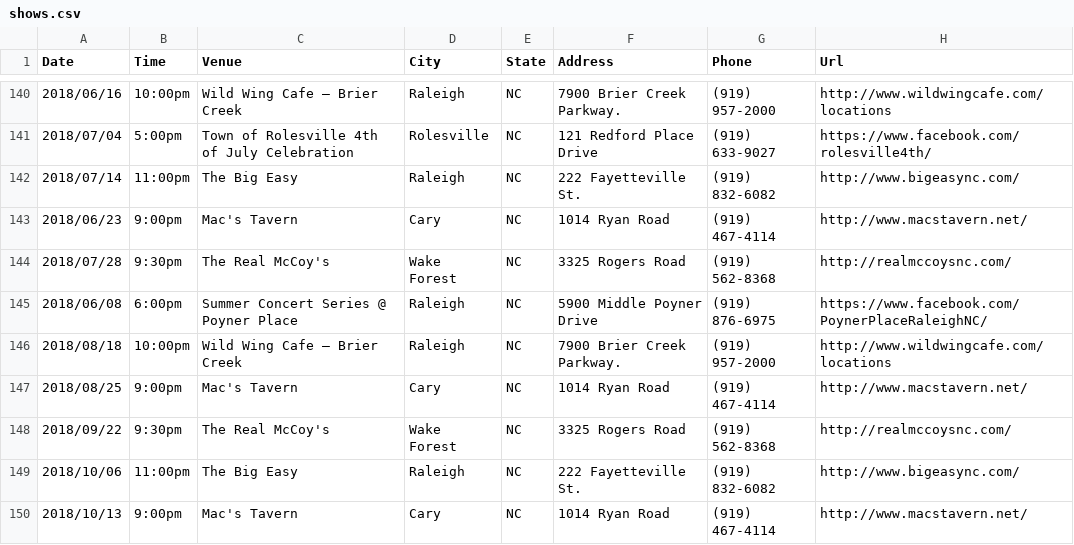
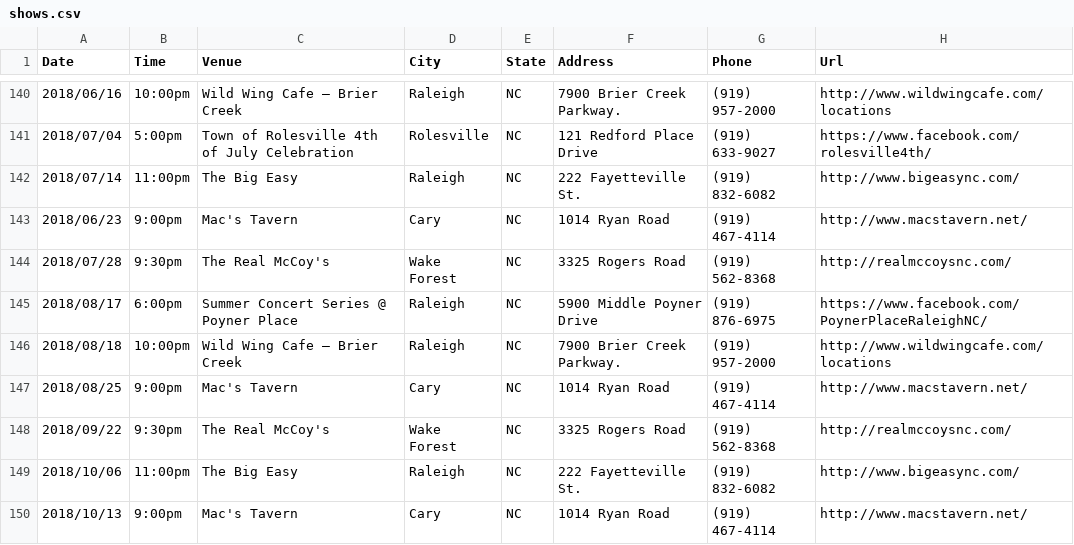
Before and after one commit to redlinenc/redlinenc, a CSV file: _data/shows.csv, drawn as a sheet; only a part is shown, gaps mark what is left out.

Commit message:
Update shows.csv

```diff
--- a/_data/shows.csv
+++ b/_data/shows.csv
@@ -144,3 +144,3 @@ Date,Time,Venue,City,State,Address,Phone,Url
 2018/07/28,9:30pm,The Real McCoy's,Wake Forest, NC,3325 Rogers Road,(919) 562-8368,http://realmccoysnc.com/
-2018/06/08,6:00pm,Summer Concert Series @ Poyner Place,Raleigh, NC,5900 Middle Poyner Drive,(919) 876-6975,https://www.facebook.com/PoynerPlaceRaleighNC/
+2018/08/17,6:00pm,Summer Concert Series @ Poyner Place,Raleigh, NC,5900 Middle Poyner Drive,(919) 876-6975,https://www.facebook.com/PoynerPlaceRaleighNC/
 2018/08/18,10:00pm,Wild Wing Cafe – Brier Creek,Raleigh, NC,7900 Brier Creek Parkway.,(919) 957-2000,http://www.wildwingcafe.com/locations
```
